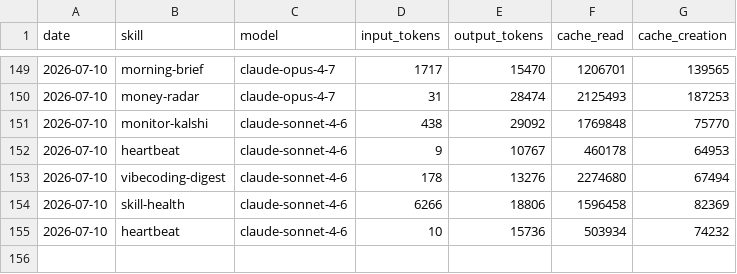
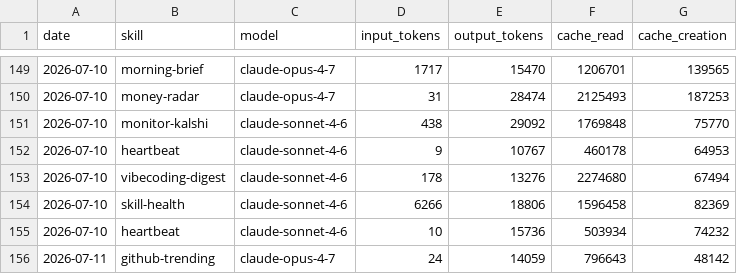
Before and after one commit to Da6hkin/aeon, a CSV file: memory/token-usage.csv, drawn as a sheet; only a part is shown, gaps mark what is left out; the diff names each change by its address in the sheet, - before the commit and + after, or states it on an @@ line.

Commit message:
chore(github-trending): auto-commit 2026-07-11

```diff
--- a/memory/token-usage.csv
+++ b/memory/token-usage.csv
+row 156: 2026-07-11 | github-trending | claude-opus-4-7 | 24 | 14059 | 796643 | 48142
```
Also changed, not shown: 2 other files.
